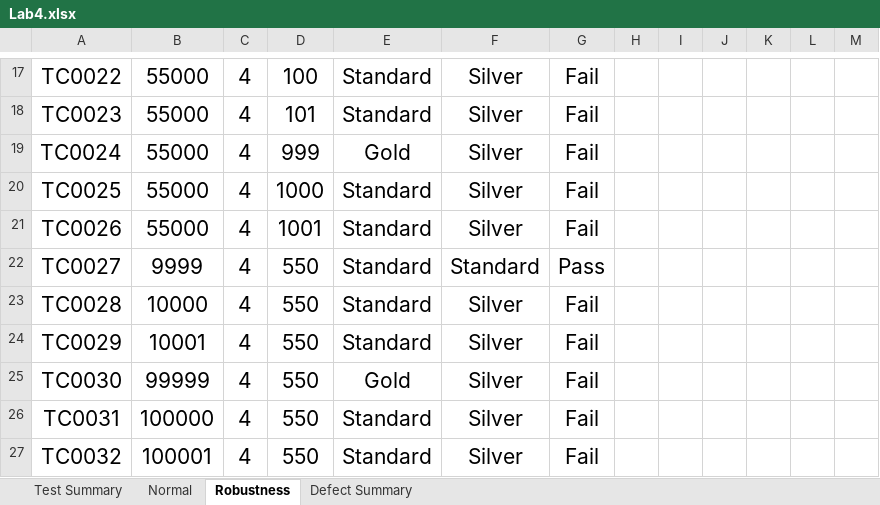
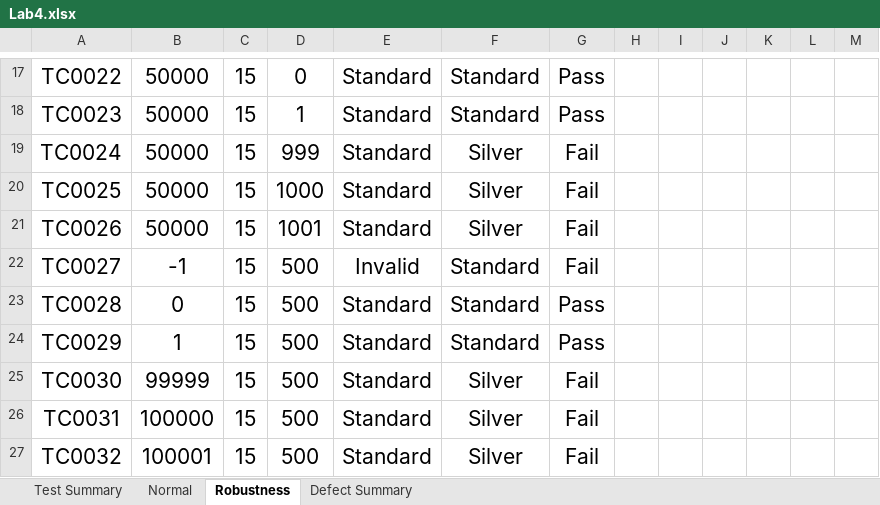
Before and after one commit to NGuy2919/RobustnessMembership, an Excel workbook: Lab4.xlsx, sheet Robustness, drawn as a sheet; only a part is shown, gaps mark what is left out; values as stored, in another font and other column widths than the file's, no borders; the diff covers the shown part only; the diff names each change by its address in the sheet, - before the commit and + after, or states it on an @@ line.

```diff
--- a/Lab4.xlsx (sheet Robustness)
+++ b/Lab4.xlsx (sheet Robustness)
-B17:B21: 55000
+B17:B21: 50000
-C17:C27: 4
+C17:C27: 15
-D17: 100
+D17: 0
-F17:F18: Silver
+F17:F18: Standard
-G17:G18: Fail
+G17:G18: Pass
-D18: 101
+D18: 1
-E19: Gold
+E19: Standard
-B22: 9999
+B22: -1
-D22:D27: 550
+D22:D27: 500
-E22: Standard
+E22: Invalid
-G22: Pass
+G22: Fail
-B23: 10000
+B23: 0
-F23:F24: Silver
+F23:F24: Standard
-G23:G24: Fail
+G23:G24: Pass
-B24: 10001
+B24: 1
-E25: Gold
+E25: Standard
```
Also changed, not shown: 1 added row, 1 removed row and 43 edited cells elsewhere in this sheet, sheet Normal, sheet Defect Summary, sheet Test Summary.
